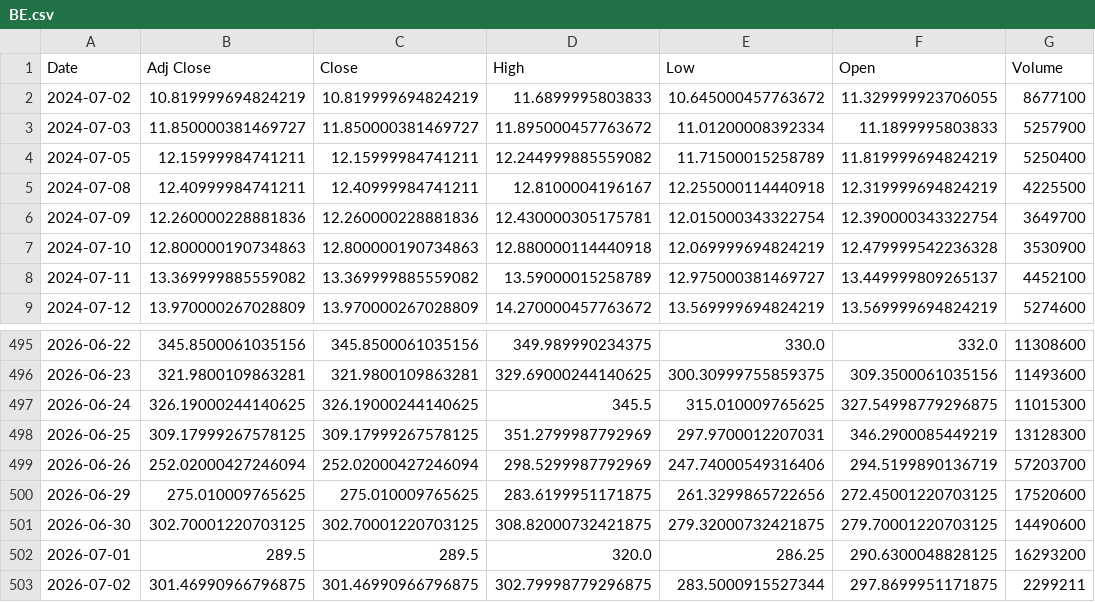
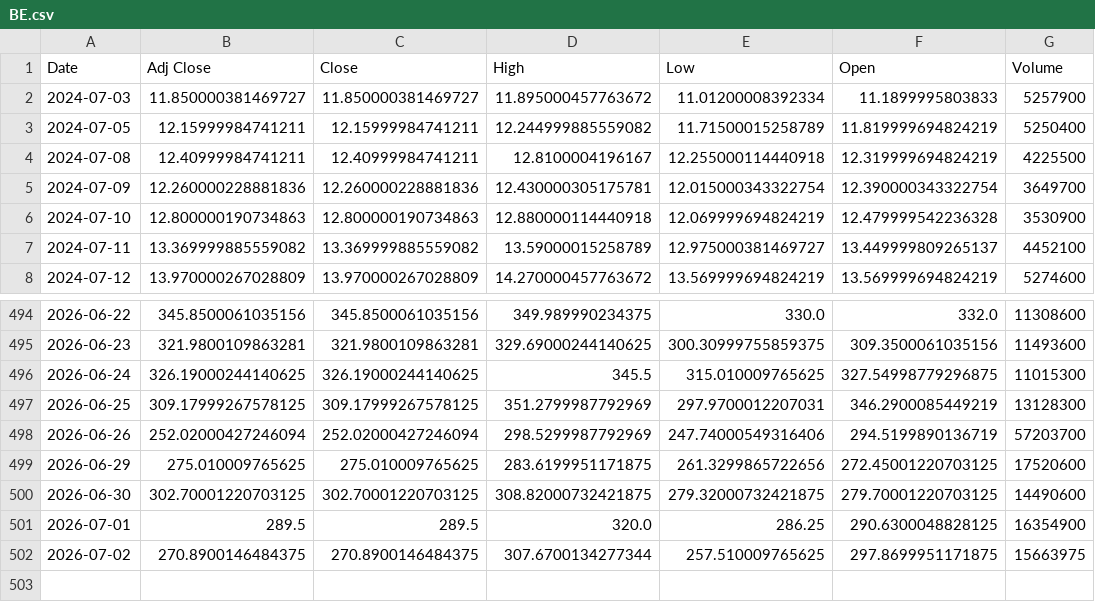
Before and after one commit to Russell3482/Momentum-Trading-Board, a CSV file: data/prices/BE.csv, drawn as a sheet; only a part is shown, gaps mark what is left out.

```diff
--- a/data/prices/BE.csv
+++ b/data/prices/BE.csv
@@ -1,3 +1,2 @@
 Date,Adj Close,Close,High,Low,Open,Volume
-2024-07-02,10.819999694824219,10.819999694824219,11.6899995803833,10.645000457763672,11.329999923706055,8677100
 2024-07-03,11.850000381469727,11.850000381469727,11.895000457763672,11.01200008392334,11.1899995803833,5257900
@@ -501,3 +500,3 @@ Date,Adj Close,Close,High,Low,Open,Volume
 2026-06-30,302.70001220703125,302.70001220703125,308.82000732421875,279.32000732421875,279.70001220703125,14490600
-2026-07-01,289.5,289.5,320.0,286.25,290.6300048828125,16293200
-2026-07-02,301.46990966796875,301.46990966796875,302.79998779296875,283.5000915527344,297.8699951171875,2299211
+2026-07-01,289.5,289.5,320.0,286.25,290.6300048828125,16354900
+2026-07-02,270.8900146484375,270.8900146484375,307.6700134277344,257.510009765625,297.8699951171875,15663975
```
Also changed, not shown: data/prices/INTC.csv, data/prices/MU.csv, 18 other files.
